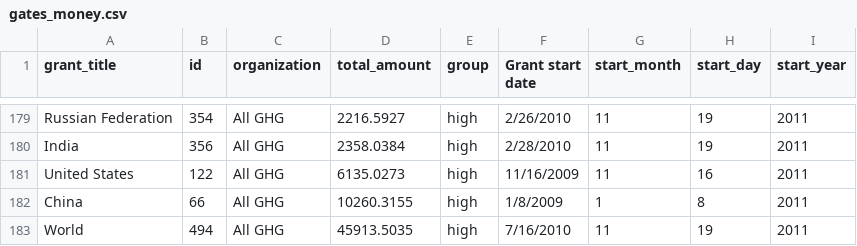
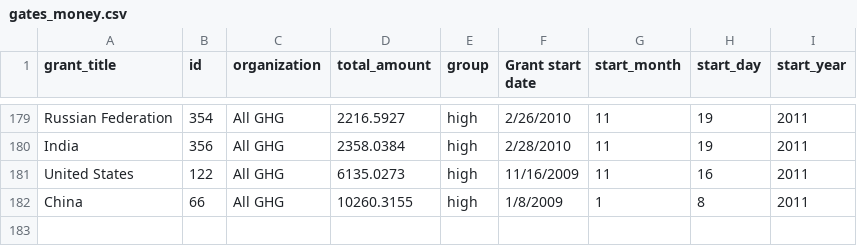
Before and after one commit to Jfriedrich/Gates-visual, a CSV file: data/gates_money.csv, drawn as a sheet; only a part is shown, gaps mark what is left out; the diff names each change by its address in the sheet, - before the commit and + after, or states it on an @@ line.

```diff
--- a/data/gates_money.csv
+++ b/data/gates_money.csv
-row 183: World | 494 | All GHG | 45913.5035 | high | 7/16/2010 | 11 | 19 | 2011
```
